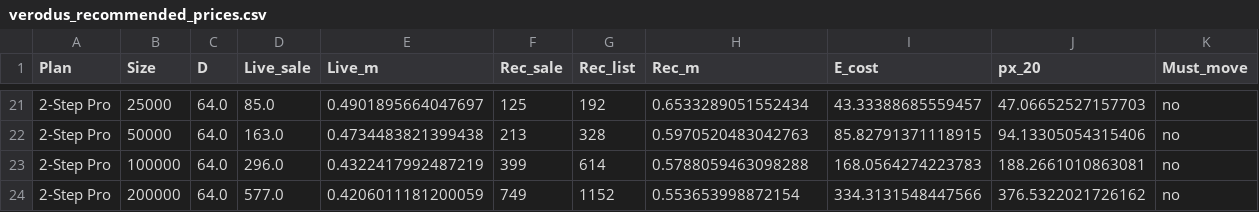
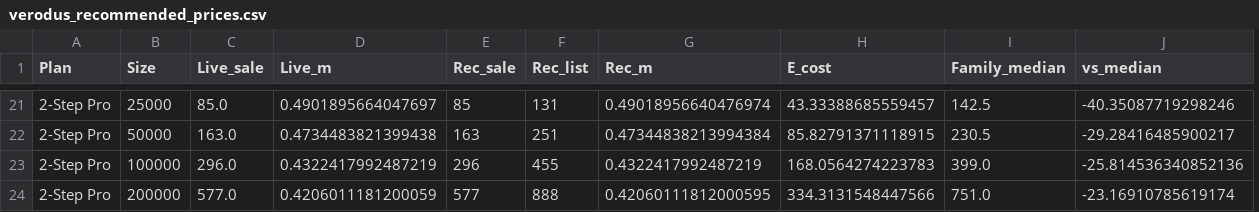
Before and after one commit to AShevalev/AShevalev.github.io, a CSV file: results/verodus_recommended_prices.csv, drawn as a sheet; only a part is shown, gaps mark what is left out; removed rows and columns are numbered as before the commit, all else as after; the diff covers the shown part only; the diff names each change by its address in the sheet, - before the commit and + after, or states it on an @@ line.

```diff
--- a/results/verodus_recommended_prices.csv
+++ b/results/verodus_recommended_prices.csv
-column C (D), rows 21-24: all 64.0
-column J (px_20), rows 21-24: 47.06652527157703 | 94.13305054315406 | 188.2661010863081 | 376.5322021726162
-column K (Must_move), rows 21-24: all no
+column I (Family_median), rows 21-24: 142.5 | 230.5 | 399.0 | 751.0
+column J (vs_median), rows 21-24: -40.35087719298246 | -29.28416485900217 | -25.814536340852136 | -23.16910785619174
-E21 (Rec_sale): 125
+E21 (Rec_sale): 85
-F21 (Rec_list): 192
+F21 (Rec_list): 131
-G21 (Rec_m): 0.6533289051552434
+G21 (Rec_m): 0.49018956640476974
-E22 (Rec_sale): 213
+E22 (Rec_sale): 163
-F22 (Rec_list): 328
+F22 (Rec_list): 251
-G22 (Rec_m): 0.5970520483042763
+G22 (Rec_m): 0.47344838213994384
-E23 (Rec_sale): 399
+E23 (Rec_sale): 296
-F23 (Rec_list): 614
+F23 (Rec_list): 455
-G23 (Rec_m): 0.5788059463098288
+G23 (Rec_m): 0.4322417992487219
-E24 (Rec_sale): 749
+E24 (Rec_sale): 577
-F24 (Rec_list): 1152
+F24 (Rec_list): 888
-G24 (Rec_m): 0.553653998872154
+G24 (Rec_m): 0.42060111812000595
```
Also changed, not shown: 57 edited cells elsewhere in this file, results/verodus_rec_vs_band.csv, 4 other files.
